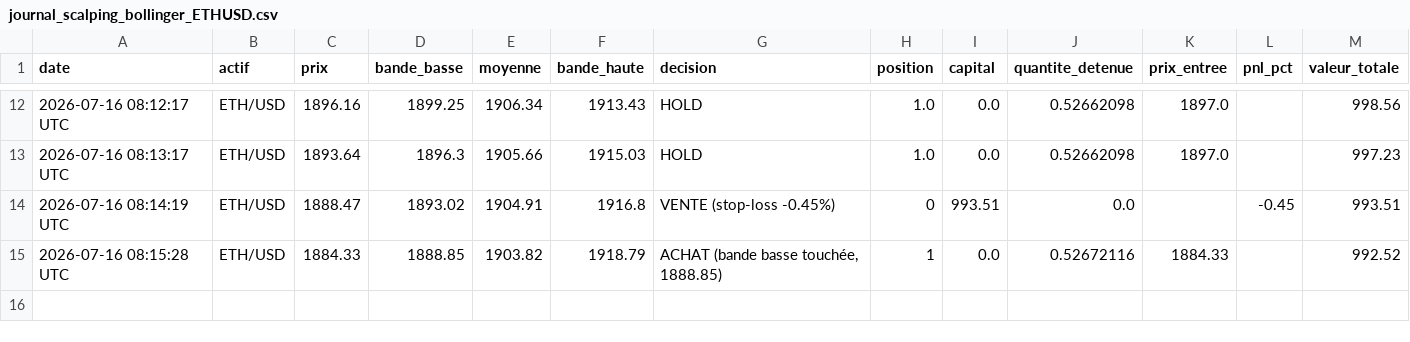
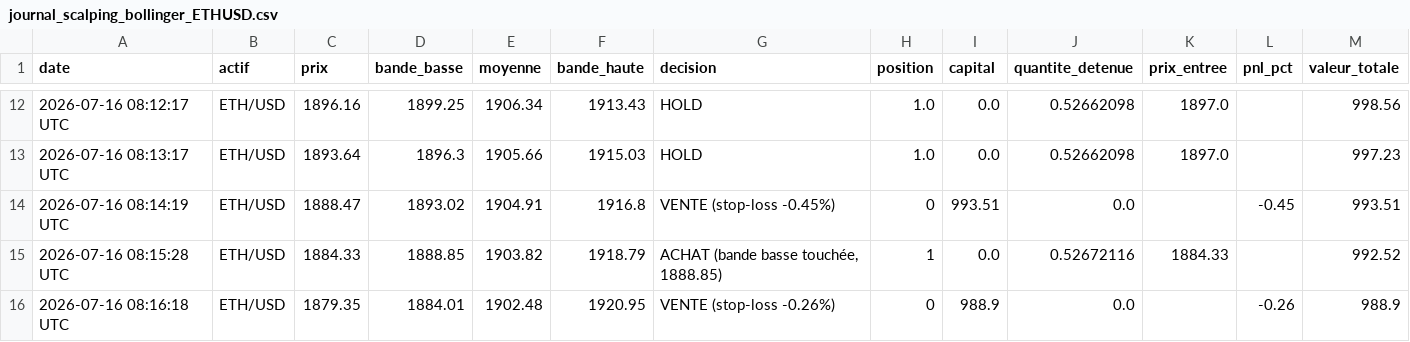
Before and after one commit to ohnonpaslui/Bot-Trading-v2, a CSV file: journal_scalping_bollinger_ETHUSD.csv, drawn as a sheet; only a part is shown, gaps mark what is left out.

```diff
--- a/journal_scalping_bollinger_ETHUSD.csv
+++ b/journal_scalping_bollinger_ETHUSD.csv
@@ -15 +15,2 @@ date,actif,prix,bande_basse,moyenne,bande_haute,decision,position,capital,quanti
 2026-07-16 08:15:28 UTC,ETH/USD,1884.33,1888.85,1903.82,1918.79,"ACHAT (bande basse touchée, 1888.85)",1,0.0,0.52672116,1884.33,,992.52
+2026-07-16 08:16:18 UTC,ETH/USD,1879.35,1884.01,1902.48,1920.95,VENTE (stop-loss -0.26%),0,988.9,0.0,,-0.26,988.9
```
Also changed, not shown: journal_scalping_bollinger_BTCUSD.csv.
